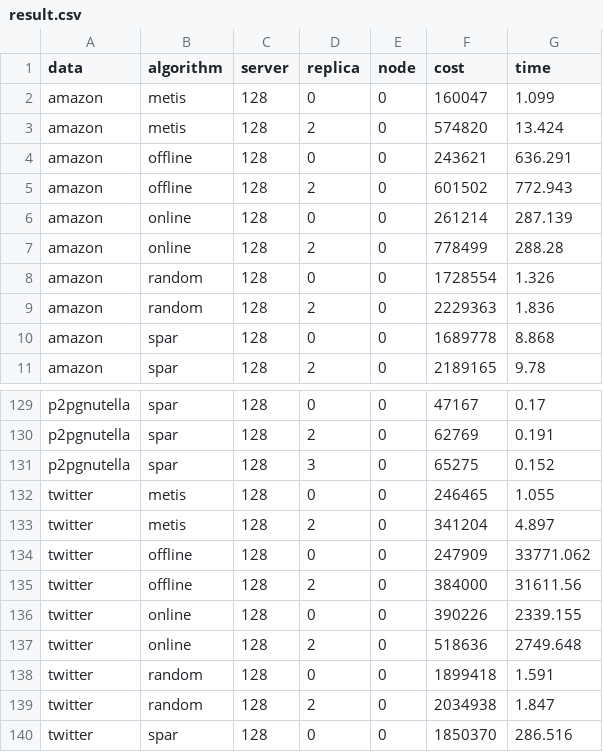
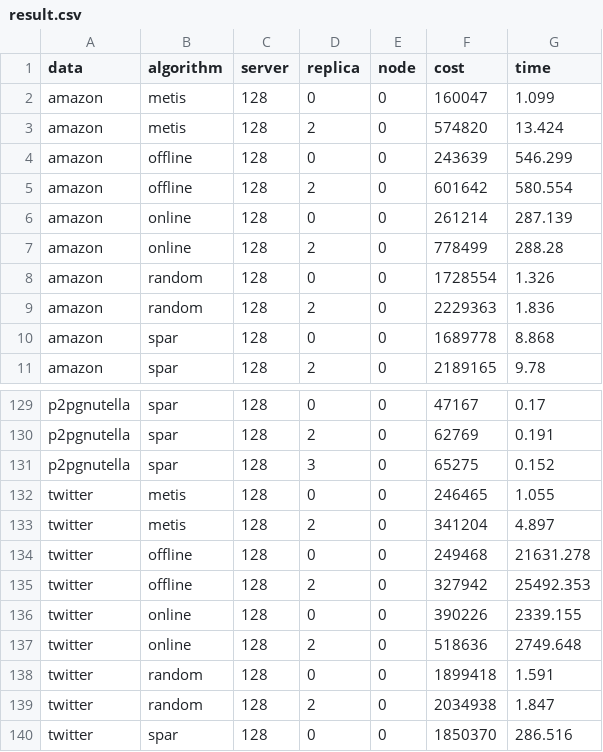
Before and after one commit to tc-imba/CE7490-Project1, a CSV file: experiment/result.csv, drawn as a sheet; only a part is shown, gaps mark what is left out.

```diff
--- a/experiment/result.csv
+++ b/experiment/result.csv
@@ -3,4 +3,4 @@ amazon,metis,128,0,0,160047,1.099
 amazon,metis,128,2,0,574820,13.424
-amazon,offline,128,0,0,243621,636.291
-amazon,offline,128,2,0,601502,772.943
+amazon,offline,128,0,0,243639,546.299
+amazon,offline,128,2,0,601642,580.554
 amazon,online,128,0,0,261214,287.139
@@ -133,4 +133,4 @@ twitter,metis,128,0,0,246465,1.055
 twitter,metis,128,2,0,341204,4.897
-twitter,offline,128,0,0,247909,33771.062
-twitter,offline,128,2,0,384000,31611.56
+twitter,offline,128,0,0,249468,21631.278
+twitter,offline,128,2,0,327942,25492.353
 twitter,online,128,0,0,390226,2339.155
```
Also changed, not shown: 26 other files.
